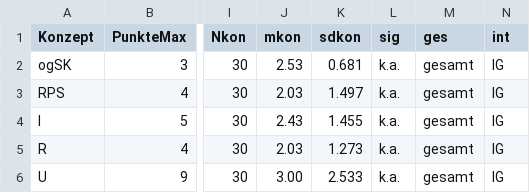
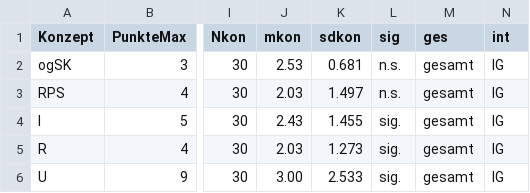
Before and after one commit to Expander/paper-konzepte-elehre-ing, a CSV file: posttest-ingenieure.csv, drawn as a sheet; only a part is shown, gaps mark what is left out; the diff names each change by its address in the sheet, - before the commit and + after, or states it on an @@ line.

Commit message:
adding significance niveau for post-test

```diff
--- a/posttest-ingenieure.csv
+++ b/posttest-ingenieure.csv
-L2:L3 (sig): k.a.
+L2:L3 (sig): n.s.
-L4:L6 (sig): k.a.
+L4:L6 (sig): sig.
```
